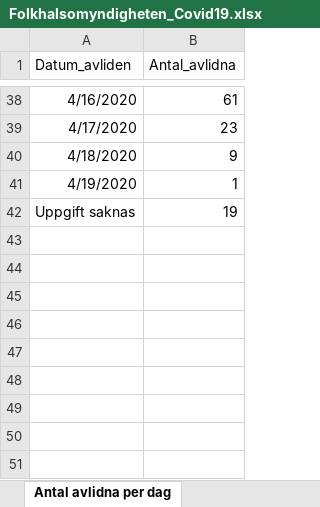
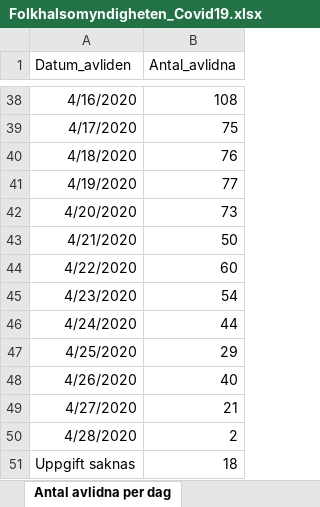
Before and after one commit to sebastianhohmann/covid19_total_death, an Excel workbook: sweden/covid_deaths/Folkhalsomyndigheten_Covid19.xlsx, sheet Antal avlidna per dag, drawn as a sheet; only a part is shown, gaps mark what is left out; values as stored, in another font and other column widths than the file's, no borders; addresses are those after the commit; the diff covers the shown part only; the diff names each change by its address in the sheet, - before the commit and + after, or states it on an @@ line.

```diff
--- a/sweden/covid_deaths/Folkhalsomyndigheten_Covid19.xlsx (sheet Antal avlidna per dag)
+++ b/sweden/covid_deaths/Folkhalsomyndigheten_Covid19.xlsx (sheet Antal avlidna per dag)
-B38 (Antal_avlidna): 61
+B38 (Antal_avlidna): 108
-B39 (Antal_avlidna): 23
+B39 (Antal_avlidna): 75
-B40 (Antal_avlidna): 9
+B40 (Antal_avlidna): 76
-B41 (Antal_avlidna): 1
+B41 (Antal_avlidna): 77
+row 42: 4/20/2020 | 73
+row 43: 4/21/2020 | 50
+row 44: 4/22/2020 | 60
+row 45: 4/23/2020 | 54
+row 46: 4/24/2020 | 44
+row 47: 4/25/2020 | 29
+row 48: 4/26/2020 | 40
+row 49: 4/27/2020 | 21
+row 50: 4/28/2020 | 2
-B51 (Antal_avlidna): 19
+B51 (Antal_avlidna): 18
```
Also changed, not shown: 22 edited cells elsewhere in this sheet, sheet Antal per dag region, sheet Totalt antal per region, sheet Antal intensivvårdade per dag, sheet Totalt antal per åldersgrupp, sheet Totalt antal per kön, other sheet tabs, 3 other files.
